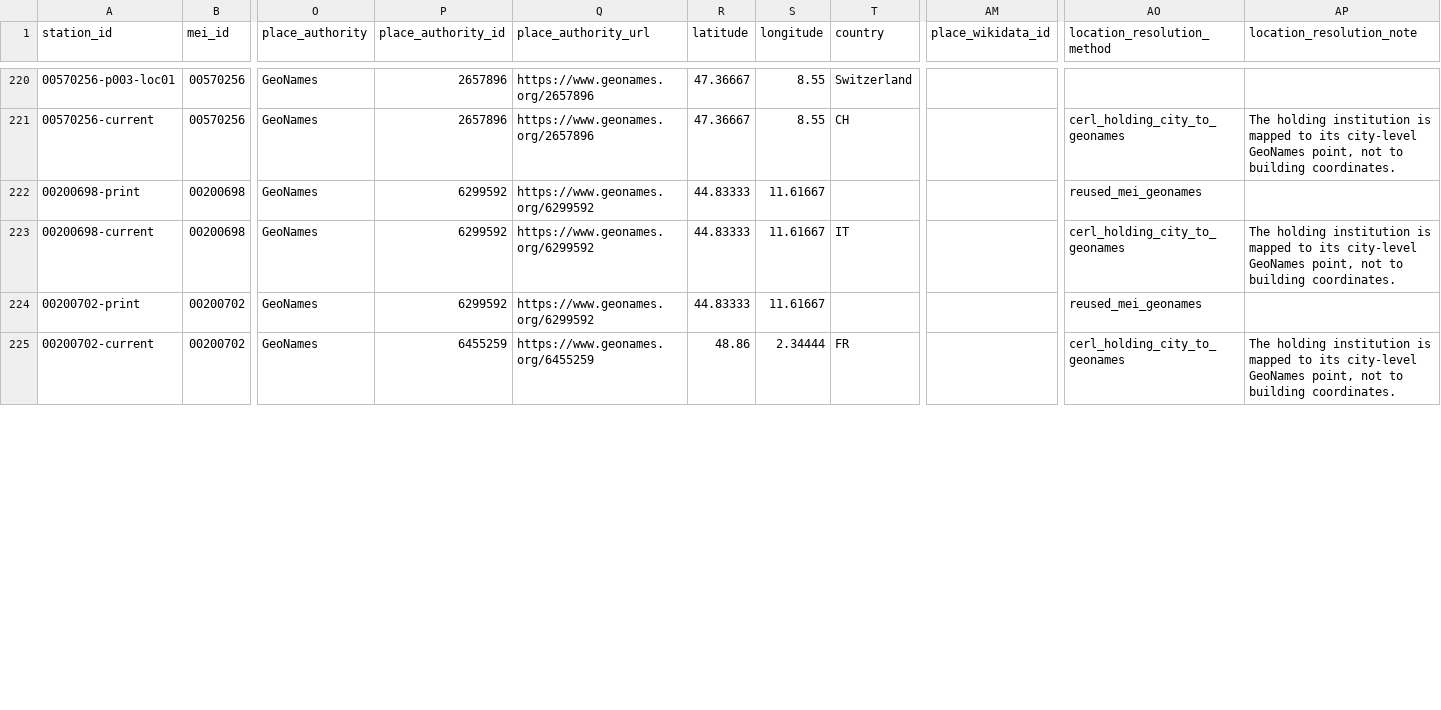
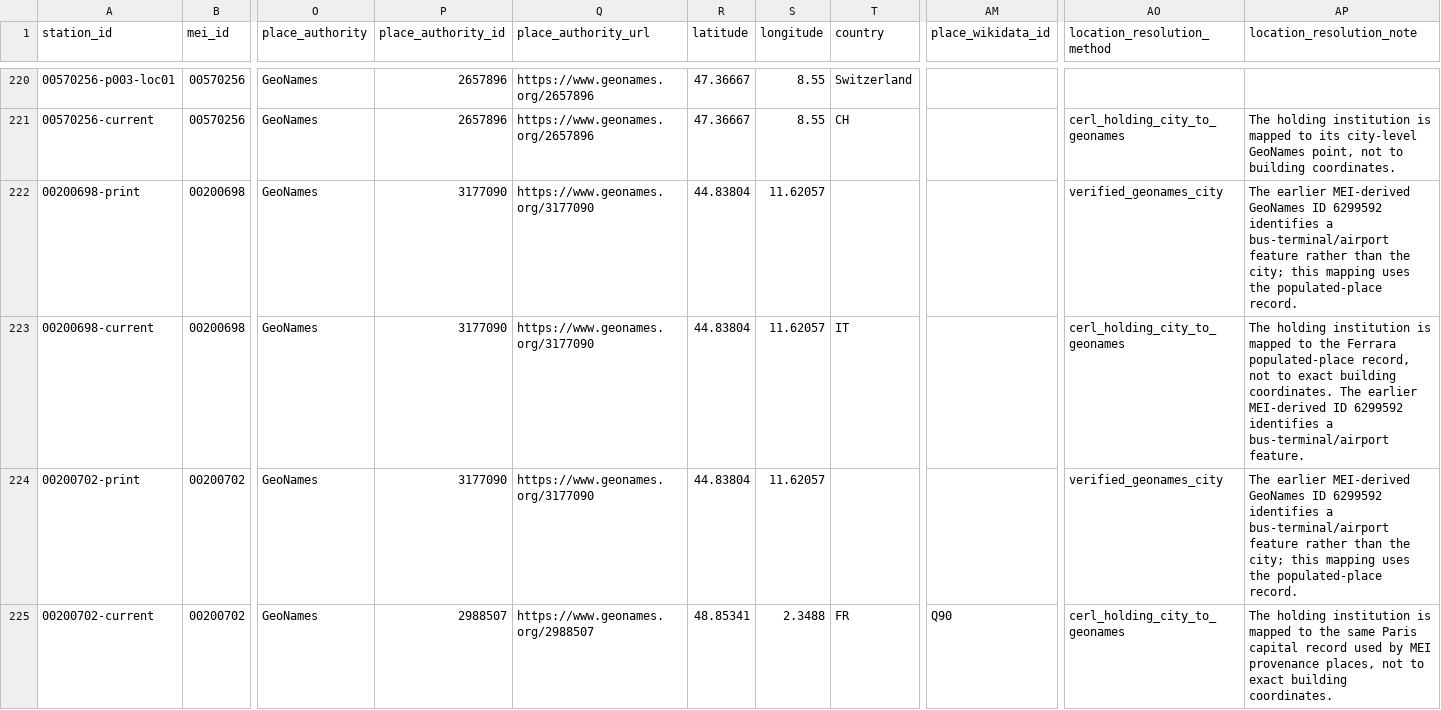
Before and after one commit to matterstefan/prayer-books-in-motion, a CSV file: data/derived/mei-itinerary-stations-resolved.csv, drawn as a sheet; only a part is shown, gaps mark what is left out; the diff covers the shown part only; the diff names each change by its address in the sheet, - before the commit and + after, or states it on an @@ line.

Commit message:
Refine context-aware place resolution

```diff
--- a/data/derived/mei-itinerary-stations-resolved.csv
+++ b/data/derived/mei-itinerary-stations-resolved.csv
-P222:P224 (place_authority_id): 6299592
+P222:P224 (place_authority_id): 3177090
-Q222:Q224 (place_authority_url): https://www.geonames.org/6299592
+Q222:Q224 (place_authority_url): https://www.geonames.org/3177090
-R222:R224 (latitude): 44.83333
+R222:R224 (latitude): 44.83804
-S222:S224 (longitude): 11.61667
+S222:S224 (longitude): 11.62057
-AO222 (location_resolution_method): reused_mei_geonames
+AO222 (location_resolution_method): verified_geonames_city
-AP222 (location_resolution_note): (empty)
+AP222 (location_resolution_note): The earlier MEI-derived GeoNames ID 6299592 identifies a bus-terminal/airport feature rather than the city; this mapping uses the populated-place record.
-AP223 (location_resolution_note): …mapped to its city-level GeoNames point, not to building coordinates.
+AP223 (location_resolution_note): …mapped to the Ferrara populated-place record, not to exact building coordinates. The earlier MEI-derived ID 6299592 identifies a bus-terminal/airport feature.
-AO224 (location_resolution_method): reused_mei_geonames
+AO224 (location_resolution_method): verified_geonames_city
-AP224 (location_resolution_note): (empty)
+AP224 (location_resolution_note): The earlier MEI-derived GeoNames ID 6299592 identifies a bus-terminal/airport feature rather than the city; this mapping uses the populated-place record.
-P225 (place_authority_id): 6455259
+P225 (place_authority_id): 2988507
-Q225 (place_authority_url): https://www.geonames.org/6455259
+Q225 (place_authority_url): https://www.geonames.org/2988507
-R225 (latitude): 48.86
+R225 (latitude): 48.85341
-S225 (longitude): 2.34444
+S225 (longitude): 2.3488
-AM225 (place_wikidata_id): (empty)
+AM225 (place_wikidata_id): Q90
-AP225 (location_resolution_note): …mapped to its city-level GeoNames point, not to building coordinates.
+AP225 (location_resolution_note): …mapped to the same Paris capital record used by MEI provenance places, not to exact building coordinates.
```
Also changed, not shown: 114 edited cells elsewhere in this file, data/authority/place-authorities.csv, 4 other files.
